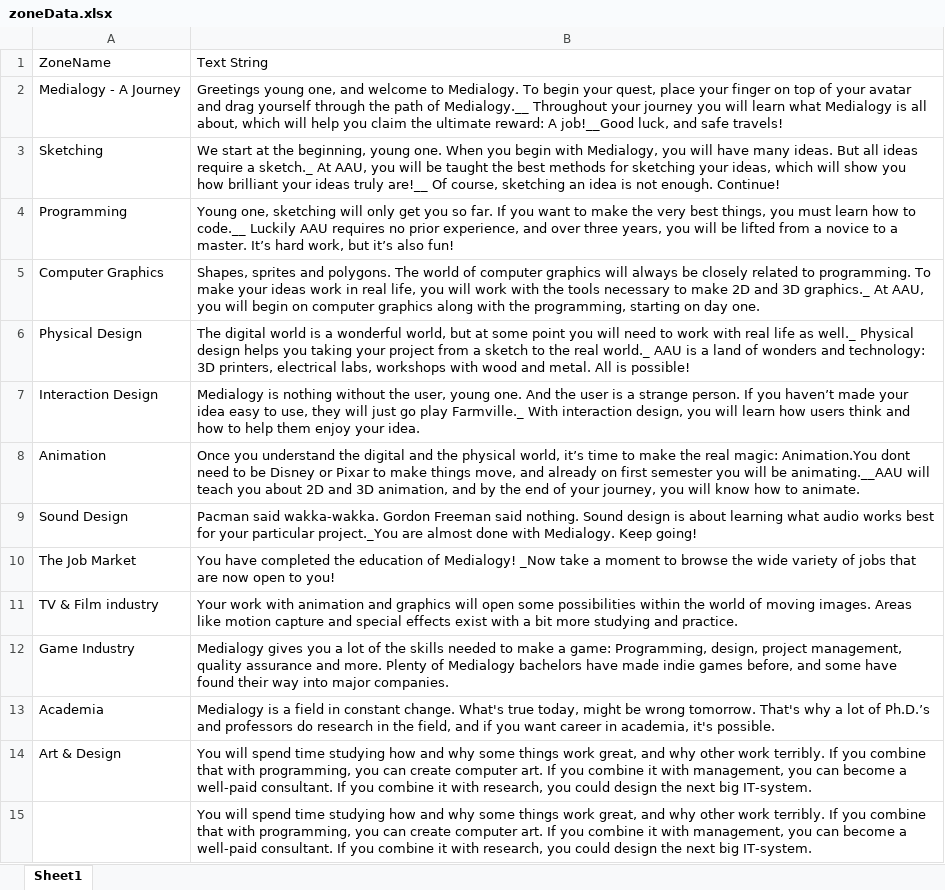
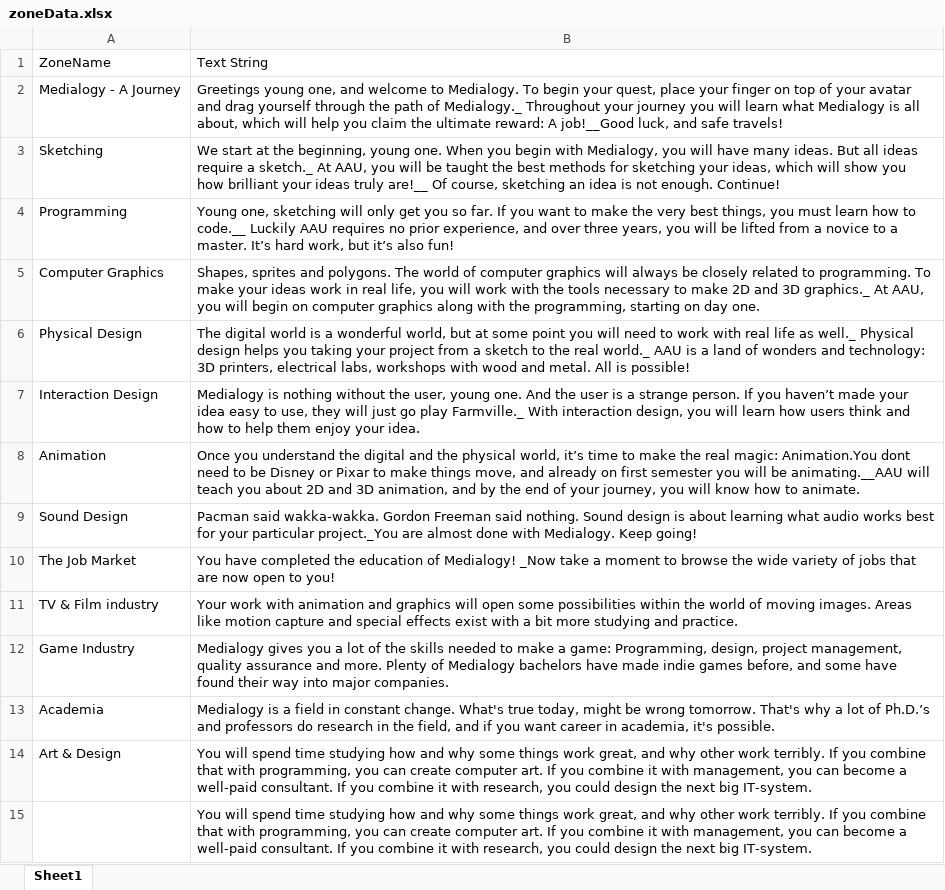
Before and after one commit to Waghlon/P0mapgame, an Excel workbook: data/strings/zoneData.xlsx, sheet Sheet1, drawn as a sheet; values as stored, in another font and other column widths than the file's, no borders; the diff names each change by its address in the sheet, - before the commit and + after, or states it on an @@ line.

```diff
--- a/data/strings/zoneData.xlsx (sheet Sheet1)
+++ b/data/strings/zoneData.xlsx (sheet Sheet1)
-B2: …path of Medialogy.__ Throughout your…
+B2: …path of Medialogy._ Throughout your…
```
Also changed, not shown: 1 other file.
